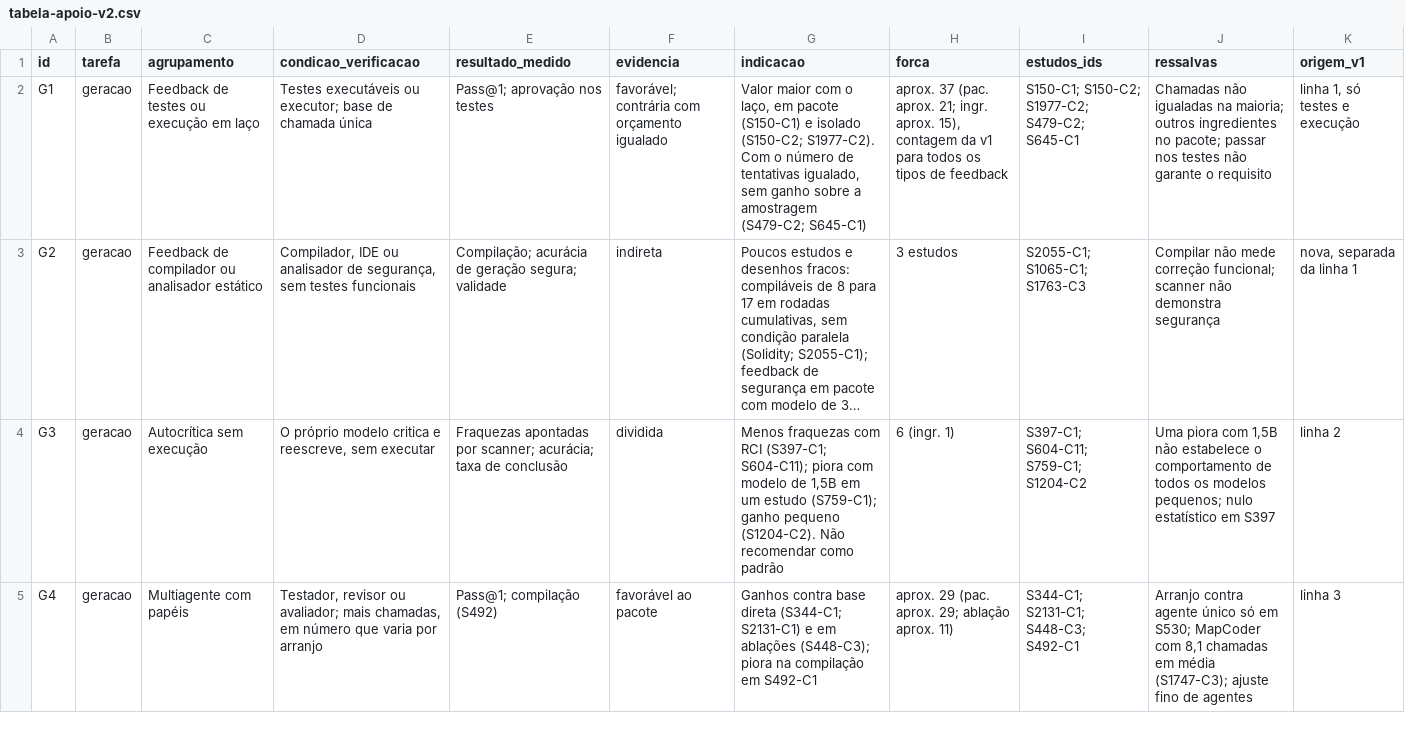
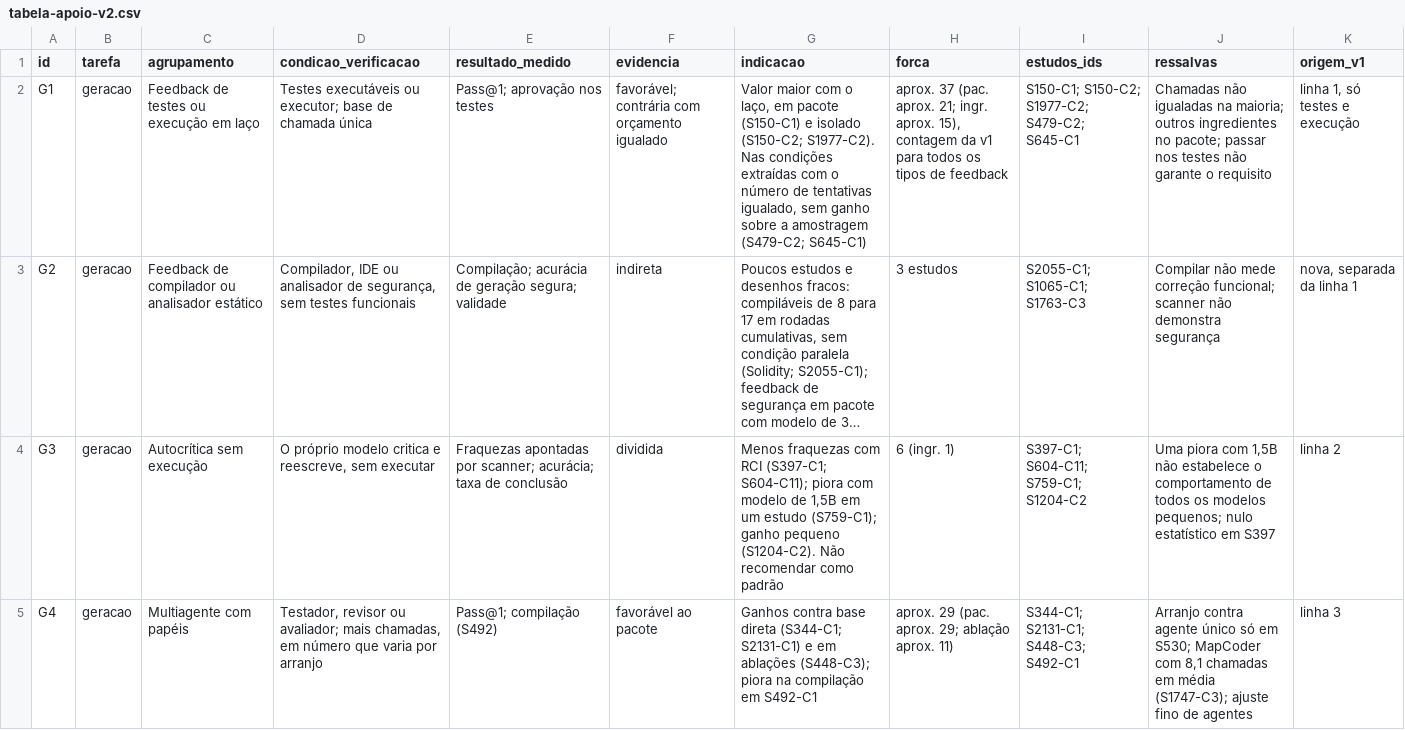
Before and after one commit to caiofreitas1/tcc2-prompt-engineering, a CSV file: evidencias/sinteses/tabela-apoio-v2.csv, drawn as a sheet; only a part is shown; long unchanged cells end in …; the diff covers the shown part only; the diff names each change by its address in the sheet, - before the commit and + after, or states it on an @@ line.

```diff
--- a/evidencias/sinteses/tabela-apoio-v2.csv
+++ b/evidencias/sinteses/tabela-apoio-v2.csv
-G2 (indicacao): …(S150-C2; S1977-C2). Com o número…
+G2 (indicacao): …(S150-C2; S1977-C2). Nas condições extraídas com o número…
```
Also changed, not shown: 1 edited cell elsewhere in this file, dados/afirmacoes.csv, evidencias/sinteses/tabelas/05-linguagens.csv, 31 other files.
